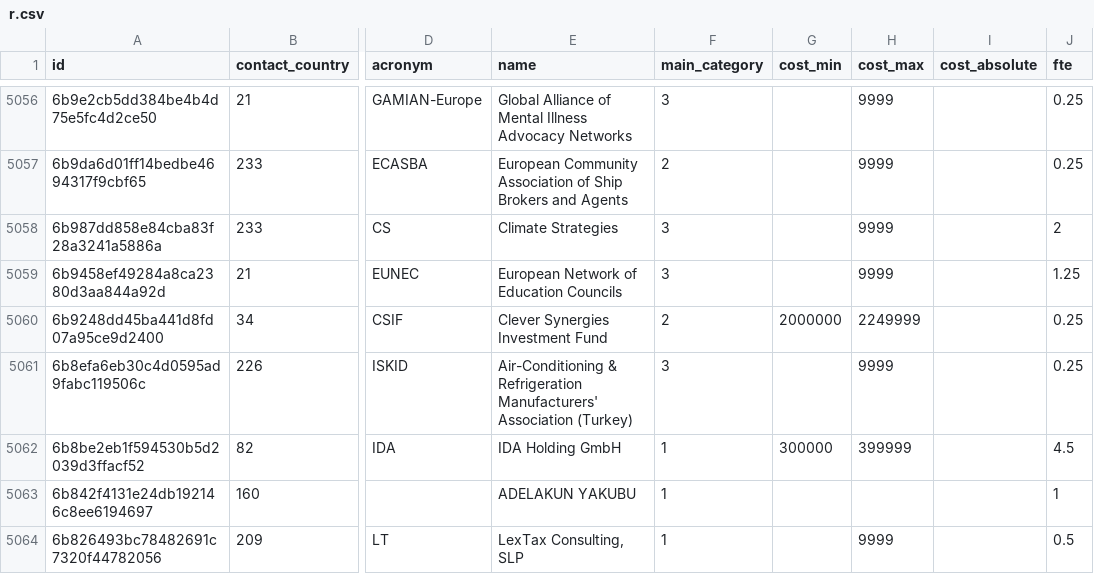
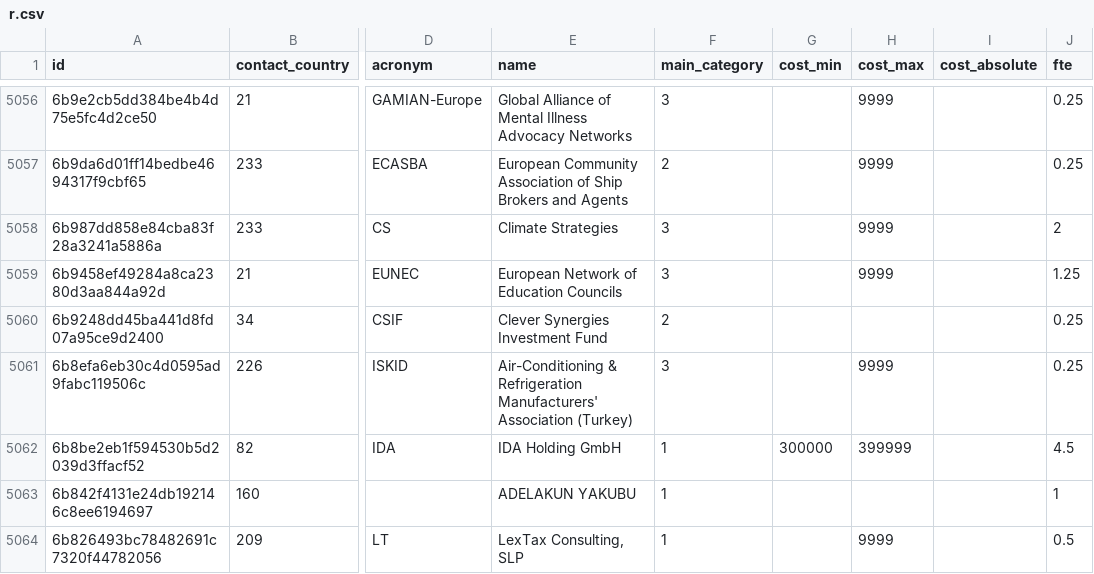
Before and after one commit to tttp/doi, a CSV file: data/r.csv, drawn as a sheet; only a part is shown, gaps mark what is left out; the diff covers the shown part only; the diff names each change by its address in the sheet, - before the commit and + after, or states it on an @@ line.

```diff
--- a/data/r.csv
+++ b/data/r.csv
-G5060 (cost_min): 2000000
+G5060 (cost_min): (empty)
-H5060 (cost_max): 2249999
+H5060 (cost_max): (empty)
```
Also changed, not shown: 123 edited cells elsewhere in this file, data/representative-finance-light.csv, 4 other files.
